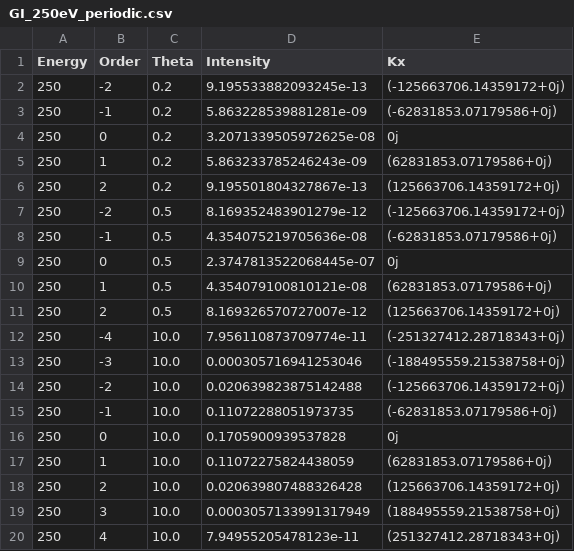
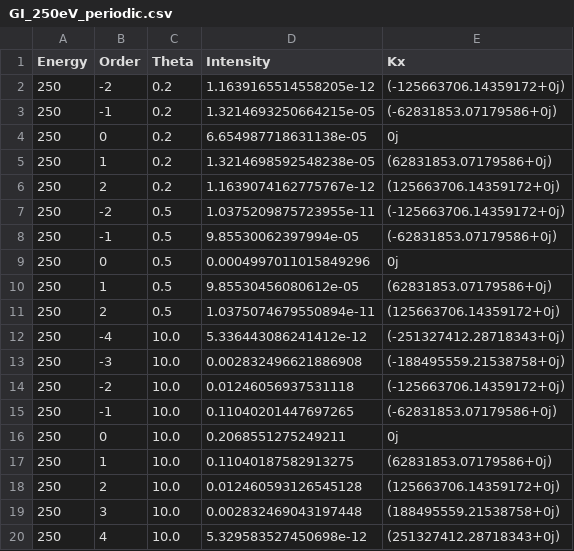
Before and after one commit to kasandrle/FEMvsBAandDWBAsimulations, a CSV file: GI_250eV_periodic.csv, drawn as a sheet.

```diff
--- a/GI_250eV_periodic.csv
+++ b/GI_250eV_periodic.csv
@@ -1,20 +1,20 @@
 Energy,Order,Theta,Intensity,Kx
-250,-2,0.2,9.195533882093245e-13,(-125663706.14359172+0j)
-250,-1,0.2,5.863228539881281e-09,(-62831853.07179586+0j)
-250,0,0.2,3.2071339505972625e-08,0j
-250,1,0.2,5.863233785246243e-09,(62831853.07179586+0j)
-250,2,0.2,9.195501804327867e-13,(125663706.14359172+0j)
-250,-2,0.5,8.169352483901279e-12,(-125663706.14359172+0j)
-250,-1,0.5,4.354075219705636e-08,(-62831853.07179586+0j)
-250,0,0.5,2.3747813522068445e-07,0j
-250,1,0.5,4.354079100810121e-08,(62831853.07179586+0j)
-250,2,0.5,8.169326570727007e-12,(125663706.14359172+0j)
-250,-4,10.0,7.956110873709774e-11,(-251327412.28718343+0j)
-250,-3,10.0,0.000305716941253046,(-188495559.21538758+0j)
-250,-2,10.0,0.020639823875142488,(-125663706.14359172+0j)
-250,-1,10.0,0.11072288051973735,(-62831853.07179586+0j)
-250,0,10.0,0.1705900939537828,0j
-250,1,10.0,0.11072275824438059,(62831853.07179586+0j)
-250,2,10.0,0.020639807488326428,(125663706.14359172+0j)
-250,3,10.0,0.0003057133991317949,(188495559.21538758+0j)
-250,4,10.0,7.94955205478123e-11,(251327412.28718343+0j)
+250,-2,0.2,1.1639165514558205e-12,(-125663706.14359172+0j)
+250,-1,0.2,1.3214693250664215e-05,(-62831853.07179586+0j)
+250,0,0.2,6.654987718631138e-05,0j
+250,1,0.2,1.3214698592548238e-05,(62831853.07179586+0j)
+250,2,0.2,1.1639074162775767e-12,(125663706.14359172+0j)
+250,-2,0.5,1.0375209875723955e-11,(-125663706.14359172+0j)
+250,-1,0.5,9.85530062397994e-05,(-62831853.07179586+0j)
+250,0,0.5,0.0004997011015849296,0j
+250,1,0.5,9.85530456080612e-05,(62831853.07179586+0j)
+250,2,0.5,1.0375074679550894e-11,(125663706.14359172+0j)
+250,-4,10.0,5.336443086241412e-12,(-251327412.28718343+0j)
+250,-3,10.0,0.002832496621886908,(-188495559.21538758+0j)
+250,-2,10.0,0.01246056937531118,(-125663706.14359172+0j)
+250,-1,10.0,0.11040201447697265,(-62831853.07179586+0j)
+250,0,10.0,0.2068551275249211,0j
+250,1,10.0,0.11040187582913275,(62831853.07179586+0j)
+250,2,10.0,0.012460593126545128,(125663706.14359172+0j)
+250,3,10.0,0.002832469043197448,(188495559.21538758+0j)
+250,4,10.0,5.329583527450698e-12,(251327412.28718343+0j)
```
Also changed, not shown: 31 other files.
